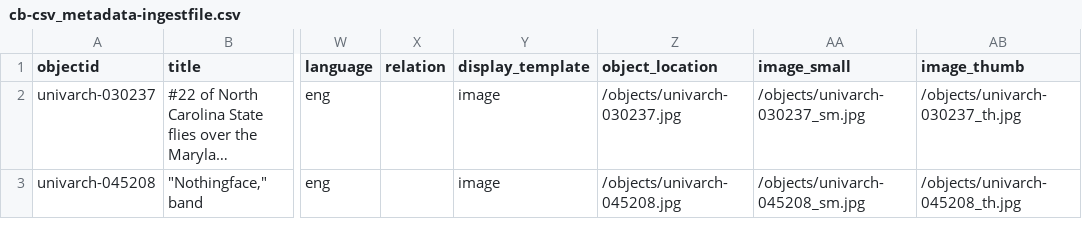
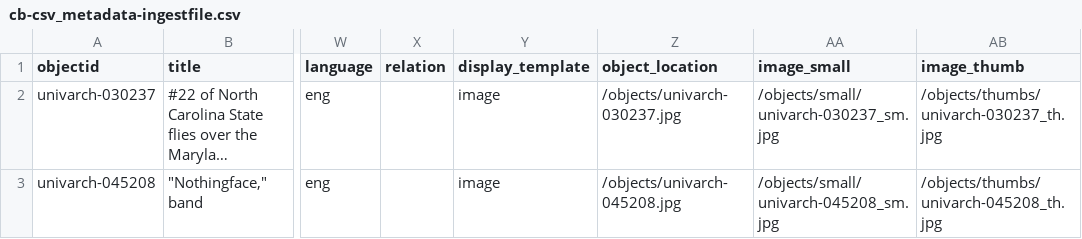
Before and after one commit to notmarian/cb-csv, a CSV file: _data/cb-csv_metadata-ingestfile.csv, drawn as a sheet; only a part is shown, gaps mark what is left out; long unchanged cells end in …; the diff names each change by its address in the sheet, - before the commit and + after, or states it on an @@ line.

Commit message:
corrected csv file

```diff
--- a/_data/cb-csv_metadata-ingestfile.csv
+++ b/_data/cb-csv_metadata-ingestfile.csv
-AA2 (image_small): /objects/univarch-030237_sm.jpg
+AA2 (image_small): /objects/small/univarch-030237_sm.jpg
-AB2 (image_thumb): /objects/univarch-030237_th.jpg
+AB2 (image_thumb): /objects/thumbs/univarch-030237_th.jpg
-AA3 (image_small): /objects/univarch-045208_sm.jpg
+AA3 (image_small): /objects/small/univarch-045208_sm.jpg
-AB3 (image_thumb): /objects/univarch-045208_th.jpg
+AB3 (image_thumb): /objects/thumbs/univarch-045208_th.jpg
```
